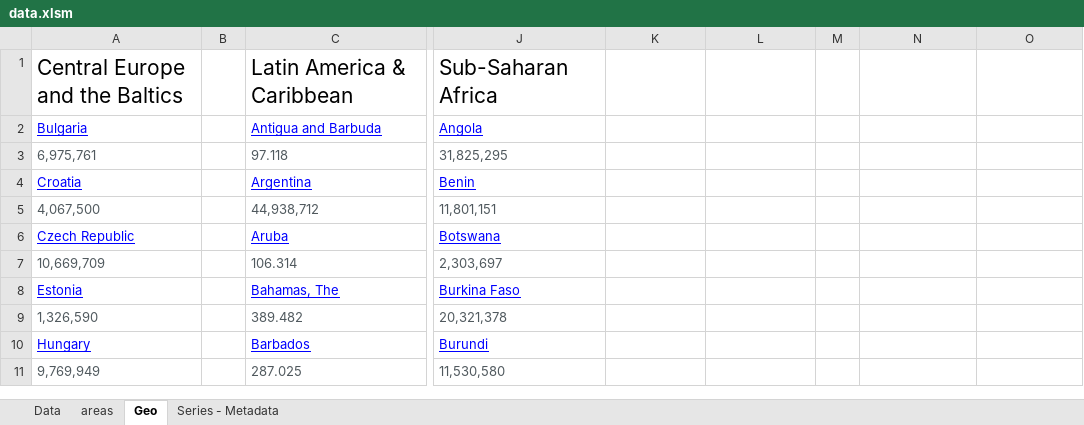
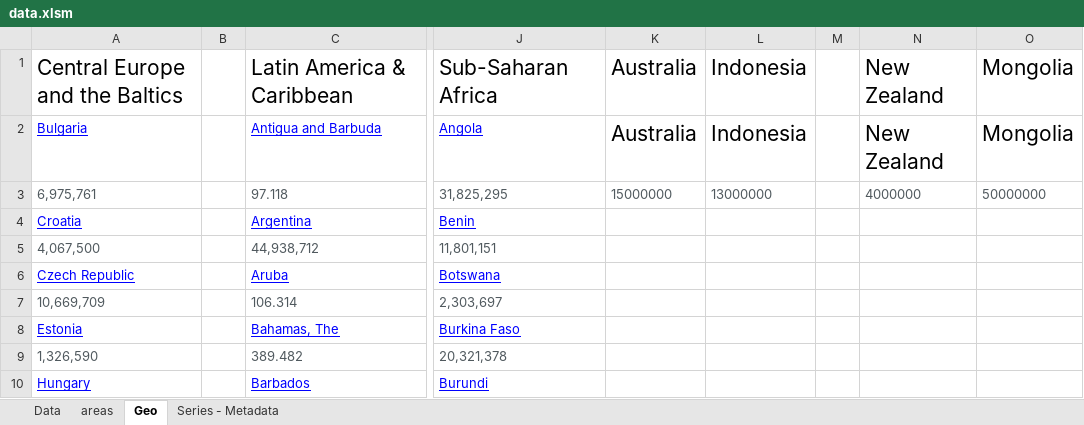
Before and after one commit to adamFoldvari/data_visualisation, an Excel workbook: data.xlsm, sheet Geo, drawn as a sheet; only a part is shown, gaps mark what is left out; the shorter side is filled out with more unchanged rows; values as stored, in another font and other column widths than the file's, no borders; the diff names each change by its address in the sheet, - before the commit and + after, or states it on an @@ line.

Commit message:
Fix empty countries

```diff
--- a/data.xlsm (sheet Geo)
+++ b/data.xlsm (sheet Geo)
-K1:K2: (empty)
+K1:K2: Australia
-L1:L2: (empty)
+L1:L2: Indonesia
-N1:N2: (empty)
+N1:N2: New Zealand
-O1:O2: (empty)
+O1:O2: Mongolia
-K3: (empty)
+K3: 15000000
-L3: (empty)
+L3: 13000000
-N3: (empty)
+N3: 4000000
-O3: (empty)
+O3: 50000000
```
Also changed, not shown: sheet areas, sheet Data, 1 other file.
